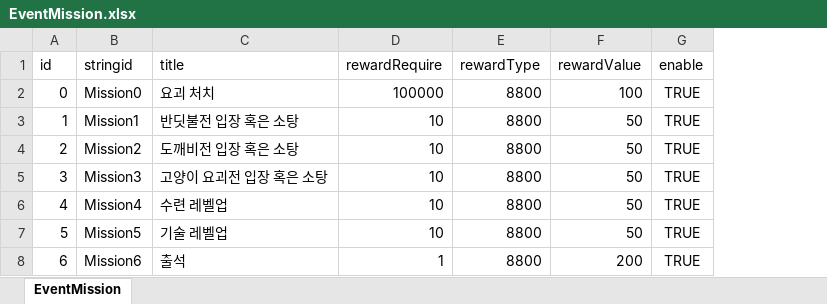
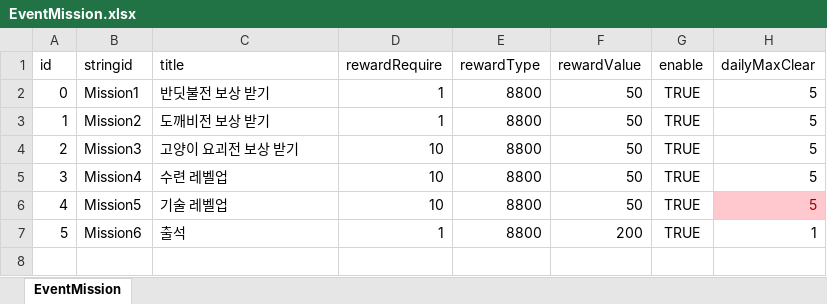
Before and after one commit to luckyzwei/Yosaki, an Excel workbook: Assets/06.Table/EventMission.xlsx, sheet EventMission, drawn as a sheet; values as stored, in another font and other column widths than the file's, no borders; removed rows and columns are numbered as before the commit, all else as after; the diff names each change by its address in the sheet, - before the commit and + after, or states it on an @@ line.

```diff
--- a/Assets/06.Table/EventMission.xlsx (sheet EventMission)
+++ b/Assets/06.Table/EventMission.xlsx (sheet EventMission)
+column H (dailyMaxClear), rows 2-7: 5 | 5 | 5 | 5 | 5 | 1
-row 2: 0 | Mission0 | 요괴 처치 | 100000 | 8800 | 100 | TRUE
@@ column A (id) renumbered from row 2 down @@
-C2 (title): 반딧불전 입장 혹은 소탕
+C2 (title): 반딧불전 보상 받기
-D2:D3 (rewardRequire): 10
+D2:D3 (rewardRequire): 1
-C3 (title): 도깨비전 입장 혹은 소탕
+C3 (title): 도깨비전 보상 받기
-C4 (title): 고양이 요괴전 입장 혹은 소탕
+C4 (title): 고양이 요괴전 보상 받기
```
Also changed, not shown: 25 other files.
